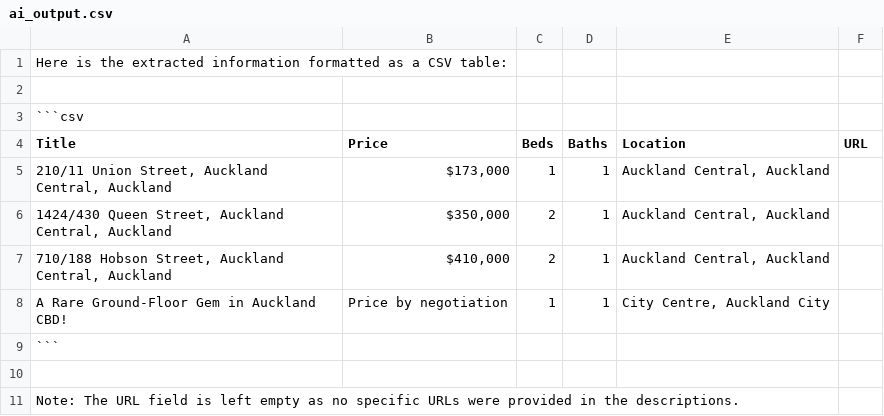
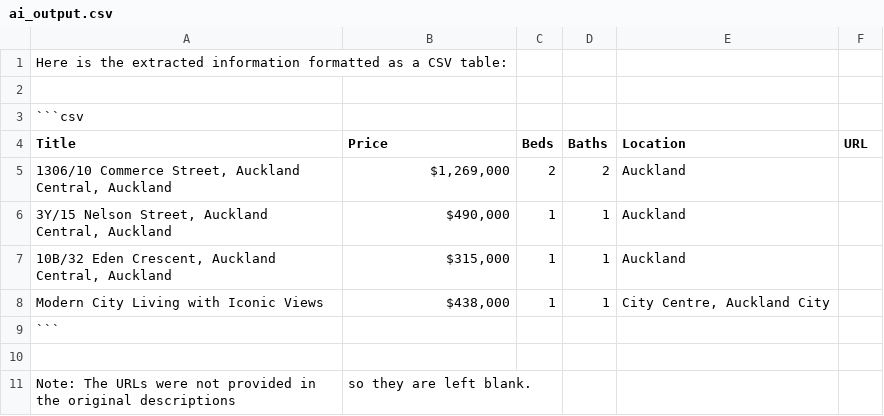
Before and after one commit to martychen888/CrawlerAgent, a CSV file: output/ai_output.csv, drawn as a sheet; removed rows and columns are numbered as before the commit, all else as after; the diff names each change by its address in the sheet, - before the commit and + after, or states it on an @@ line.

```diff
--- a/output/ai_output.csv
+++ b/output/ai_output.csv
+row 5: 1306/10 Commerce Street, Auckland Central, Auckland | $1,269,000 | 2 | 2 | Auckland
-A6 (Title): 210/11 Union Street, Auckland…
+A6 (Title): 3Y/15 Nelson Street, Auckland…
-B6 (Price): $173,000
+B6 (Price): $490,000
-E6 (Location): Auckland Central, Auckland
+E6 (Location): Auckland
-row 6: 1424/430 Queen Street, Auckland Central, Auckland | $350,000 | 2 | 1 | Auckland Central, Auckland
-row 7: 710/188 Hobson Street, Auckland Central, Auckland | $410,000 | 2 | 1 | Auckland Central, Auckland
+row 7: 10B/32 Eden Crescent, Auckland Central, Auckland | $315,000 | 1 | 1 | Auckland
-A8 (Title): A Rare Ground-Floor Gem in Auckland CBD!
+A8 (Title): Modern City Living with Iconic Views
-B8 (Price): Price by negotiation
+B8 (Price): $438,000
-row 11: Note: The URL field is left empty as no specific URLs were provided in the descriptions.
+row 11: Note: The URLs were not provided in the original descriptions | so they are left blank.
```
Also changed, not shown: 6 other files.
